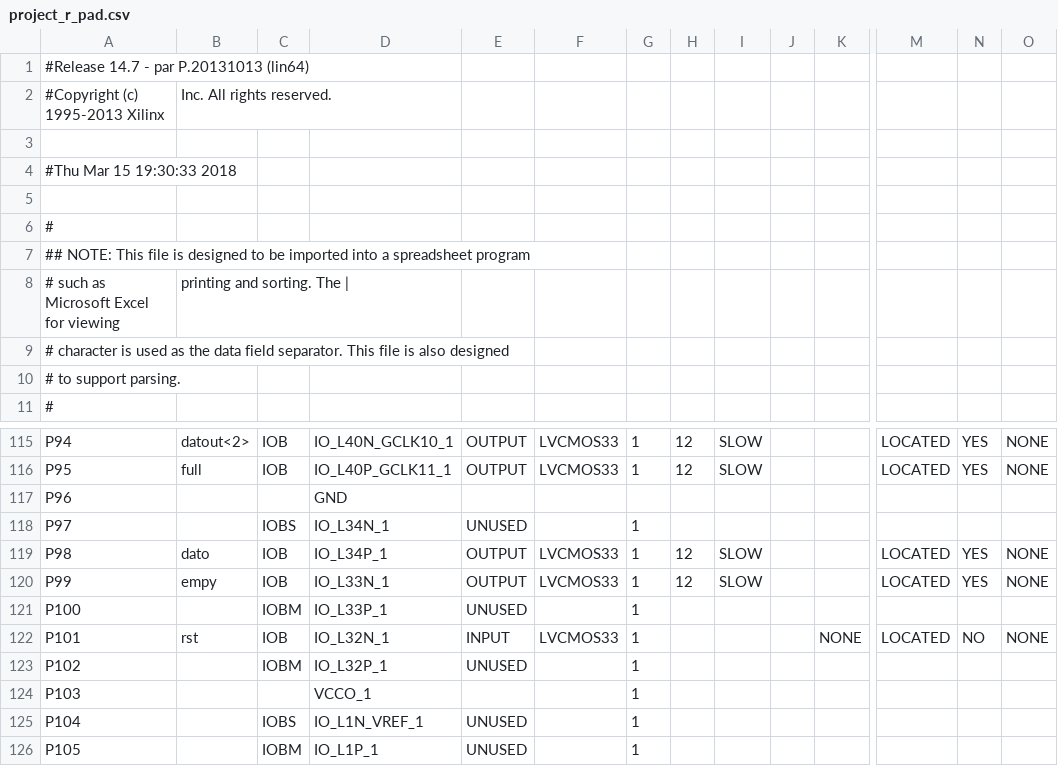
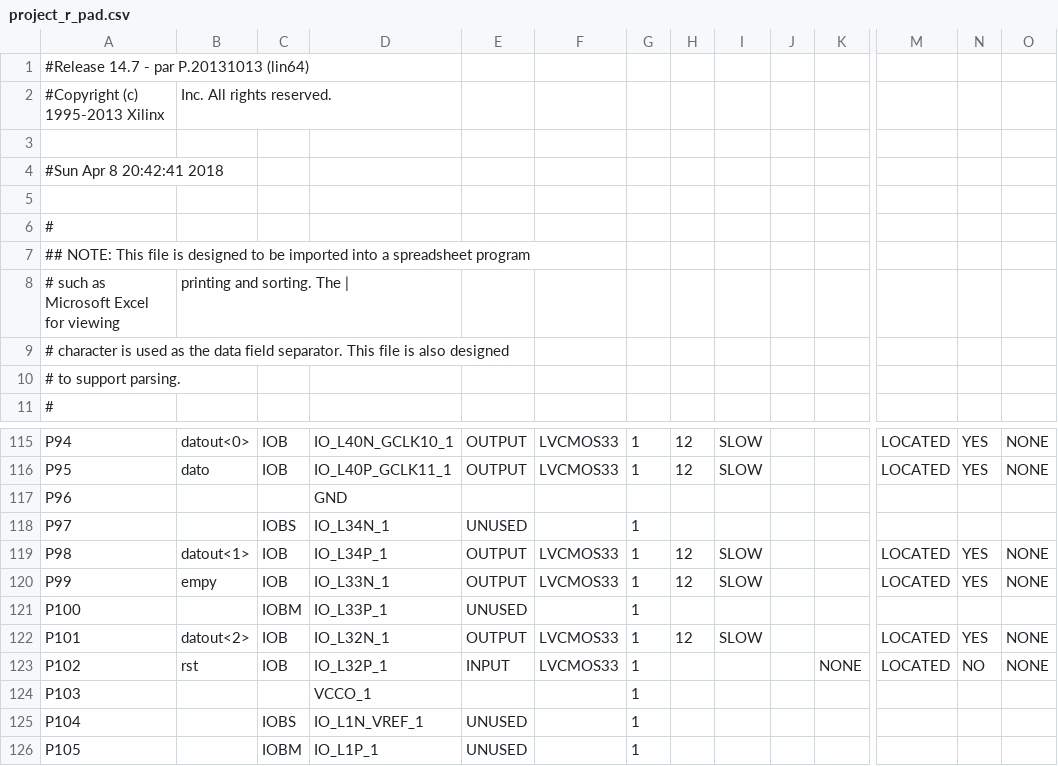
Before and after one commit to Lexuil/FIFO, a CSV file: build/project_r_pad.csv, drawn as a sheet; only a part is shown, gaps mark what is left out; the diff covers the shown part only; the diff names each change by its address in the sheet, - before the commit and + after, or states it on an @@ line.

```diff
--- a/build/project_r_pad.csv
+++ b/build/project_r_pad.csv
-A4: #Thu Mar 15 19:30:33 2018
+A4: #Sun Apr 8 20:42:41 2018
-B115: datout<2>
+B115: datout<0>
-B116: full
+B116: dato
-B119: dato
+B119: datout<1>
-B122: rst
+B122: datout<2>
-E122: INPUT
+E122: OUTPUT
-H122: (empty)
+H122: 12
-I122: (empty)
+I122: SLOW
-K122: NONE
+K122: (empty)
-N122: NO
+N122: YES
-B123: (empty)
+B123: rst
-C123: IOBM
+C123: IOB
-E123: UNUSED
+E123: INPUT
-F123: (empty)
+F123: LVCMOS33
-K123: (empty)
+K123: NONE
-M123: (empty)
+M123: LOCATED
-N123: (empty)
+N123: NO
-O123: (empty)
+O123: NONE
```
Also changed, not shown: 32 edited cells elsewhere in this file, 43 other files.
